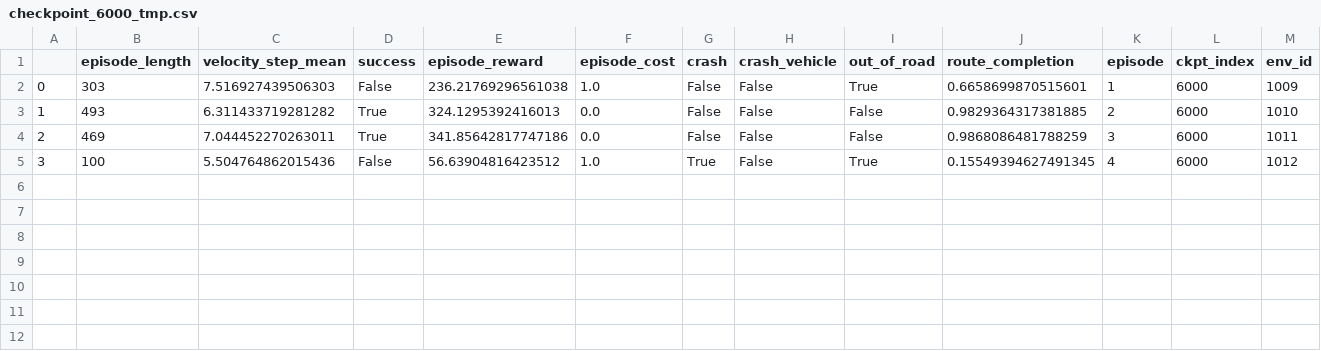
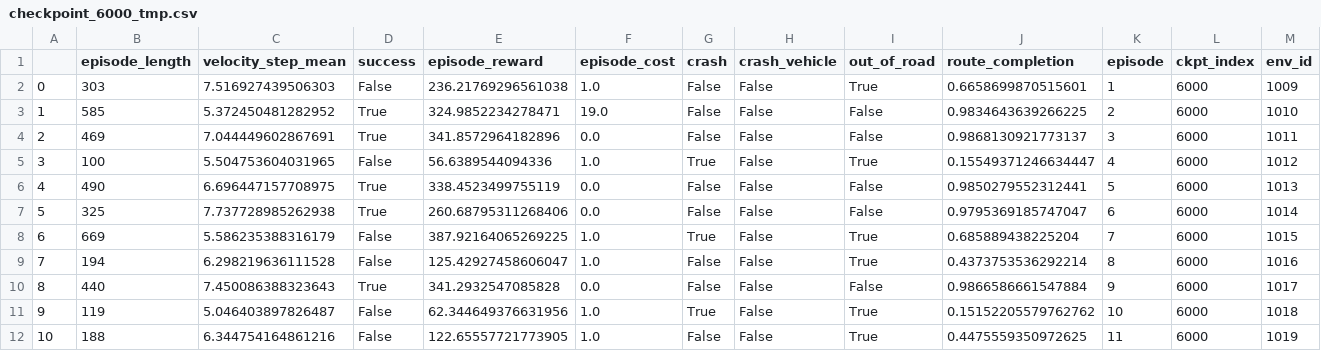
Before and after one commit to yangsl-njfu/PPLUP, a CSV file: evaluation_results/PPL_0ee03603_rss_mpc_1/checkpoint_6000_tmp.csv, drawn as a sheet; only a part is shown; rows hold the shown columns only; the diff names each change by its address in the sheet, - before the commit and + after, or states it on an @@ line.

```diff
--- a/evaluation_results/PPL_0ee03603_rss_mpc_1/checkpoint_6000_tmp.csv
+++ b/evaluation_results/PPL_0ee03603_rss_mpc_1/checkpoint_6000_tmp.csv
-B3 (episode_length): 493
+B3 (episode_length): 585
-C3 (velocity_step_mean): 6.311433719281282
+C3 (velocity_step_mean): 5.372450481282952
-E3 (episode_reward): 324.1295392416013
+E3 (episode_reward): 324.9852234278471
-F3 (episode_cost): 0.0
+F3 (episode_cost): 19.0
-J3 (route_completion): 0.9829364317381885
+J3 (route_completion): 0.9834643639266225
-C4 (velocity_step_mean): 7.044452270263011
+C4 (velocity_step_mean): 7.044449602867691
-E4 (episode_reward): 341.85642817747186
+E4 (episode_reward): 341.8572964182896
-J4 (route_completion): 0.9868086481788259
+J4 (route_completion): 0.9868130921773137
-C5 (velocity_step_mean): 5.504764862015436
+C5 (velocity_step_mean): 5.504753604031965
-E5 (episode_reward): 56.63904816423512
+E5 (episode_reward): 56.6389544094336
-J5 (route_completion): 0.15549394627491345
+J5 (route_completion): 0.15549371246634447
+row 6: 4 | 490 | 6.696447157708975 | True | 338.4523499755119 | 0.0 | False | False | False | 0.9850279552312441 | 5 | 6000 | 1013
+row 7: 5 | 325 | 7.737728985262938 | True | 260.68795311268406 | 0.0 | False | False | False | 0.9795369185747047 | 6 | 6000 | 1014
+row 8: 6 | 669 | 5.586235388316179 | False | 387.92164065269225 | 1.0 | True | False | True | 0.685889438225204 | 7 | 6000 | 1015
+row 9: 7 | 194 | 6.298219636111528 | False | 125.42927458606047 | 1.0 | False | False | True | 0.4373753536292214 | 8 | 6000 | 1016
+row 10: 8 | 440 | 7.450086388323643 | True | 341.2932547085828 | 0.0 | False | False | False | 0.9866586661547884 | 9 | 6000 | 1017
+row 11: 9 | 119 | 5.046403897826487 | False | 62.344649376631956 | 1.0 | True | False | True | 0.15152205579762762 | 10 | 6000 | 1018
+row 12: 10 | 188 | 6.344754164861216 | False | 122.65557721773905 | 1.0 | False | False | True | 0.4475559350972625 | 11 | 6000 | 1019
```
Also changed, not shown: 5 other files.
